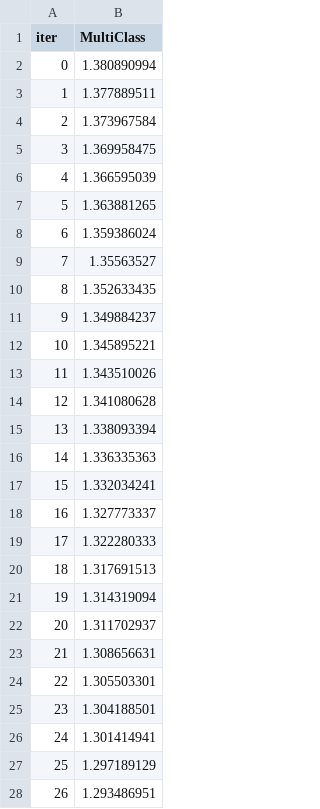
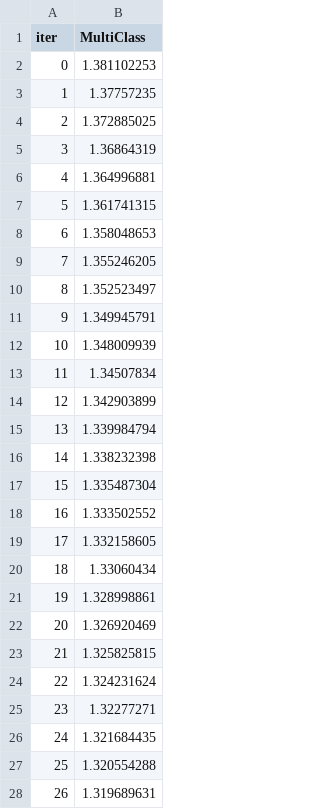
Before and after one commit to Manoj4143/AIPL_2026_, a TSV file: catboost_info/learn_error.tsv, drawn as a sheet; only a part is shown; the diff covers the shown part only.

```diff
--- a/catboost_info/learn_error.tsv
+++ b/catboost_info/learn_error.tsv
@@ -1,28 +1,28 @@
 iter	MultiClass
-0	1.380890994
-1	1.377889511
-2	1.373967584
-3	1.369958475
-4	1.366595039
-5	1.363881265
-6	1.359386024
-7	1.35563527
-8	1.352633435
-9	1.349884237
-10	1.345895221
-11	1.343510026
-12	1.341080628
-13	1.338093394
-14	1.336335363
-15	1.332034241
-16	1.327773337
-17	1.322280333
-18	1.317691513
-19	1.314319094
-20	1.311702937
-21	1.308656631
-22	1.305503301
-23	1.304188501
-24	1.301414941
-25	1.297189129
-26	1.293486951
+0	1.381102253
+1	1.37757235
+2	1.372885025
+3	1.36864319
+4	1.364996881
+5	1.361741315
+6	1.358048653
+7	1.355246205
+8	1.352523497
+9	1.349945791
+10	1.348009939
+11	1.34507834
+12	1.342903899
+13	1.339984794
+14	1.338232398
+15	1.335487304
+16	1.333502552
+17	1.332158605
+18	1.33060434
+19	1.328998861
+20	1.326920469
+21	1.325825815
+22	1.324231624
+23	1.32277271
+24	1.321684435
+25	1.320554288
+26	1.319689631
```
Also changed, not shown: 173 edited cells elsewhere in this file, catboost_info/time_left.tsv, 15 other files.
